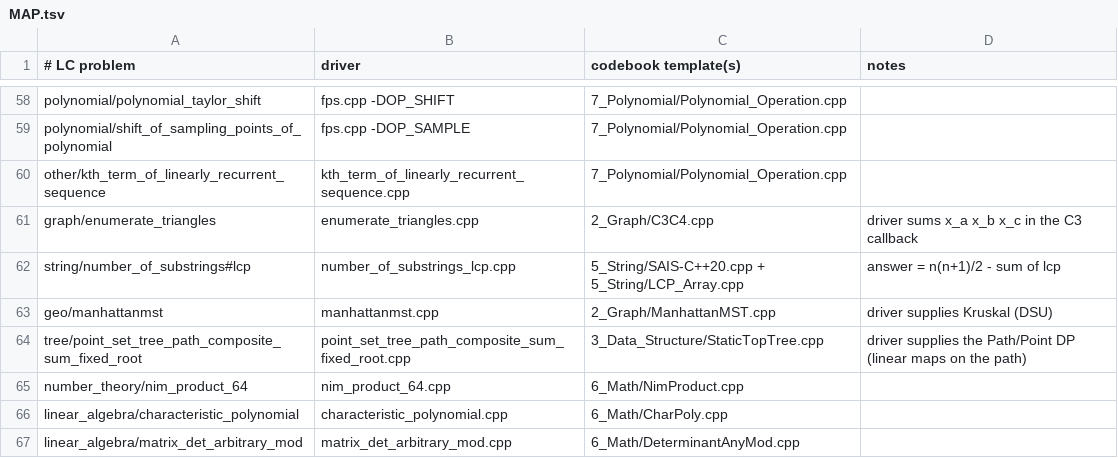
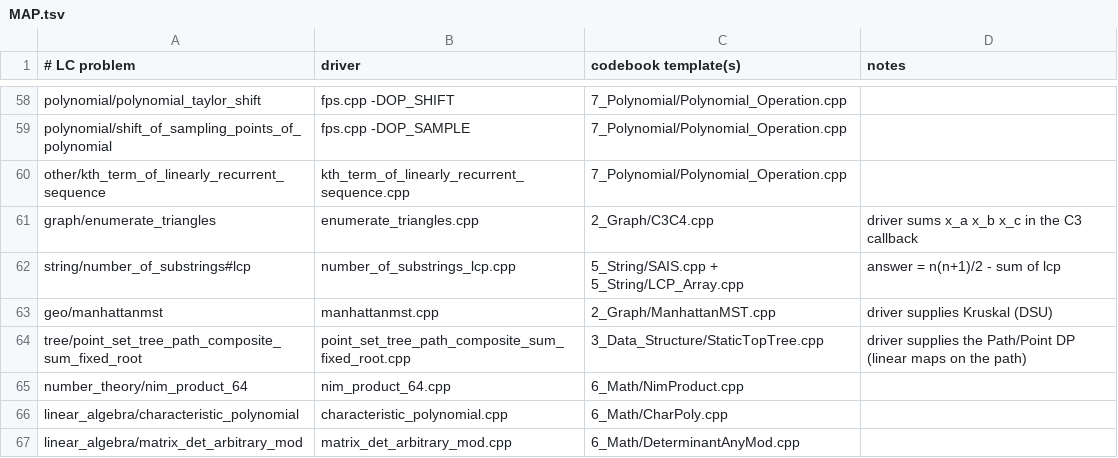
Before and after one commit to GrandTiger1729/codebook, a TSV file: verify/MAP.tsv, drawn as a sheet; only a part is shown, gaps mark what is left out.

```diff
--- a/verify/MAP.tsv
+++ b/verify/MAP.tsv
@@ -61,3 +61,3 @@ other/kth_term_of_linearly_recurrent_sequence	kth_term_of_linearly_recurrent_seq
 graph/enumerate_triangles	enumerate_triangles.cpp	2_Graph/C3C4.cpp	driver sums x_a x_b x_c in the C3 callback
-string/number_of_substrings#lcp	number_of_substrings_lcp.cpp	5_String/SAIS-C++20.cpp + 5_String/LCP_Array.cpp	answer = n(n+1)/2 - sum of lcp
+string/number_of_substrings#lcp	number_of_substrings_lcp.cpp	5_String/SAIS.cpp + 5_String/LCP_Array.cpp	answer = n(n+1)/2 - sum of lcp
 geo/manhattanmst	manhattanmst.cpp	2_Graph/ManhattanMST.cpp	driver supplies Kruskal (DSU)
```
Also changed, not shown: 4 other files.
